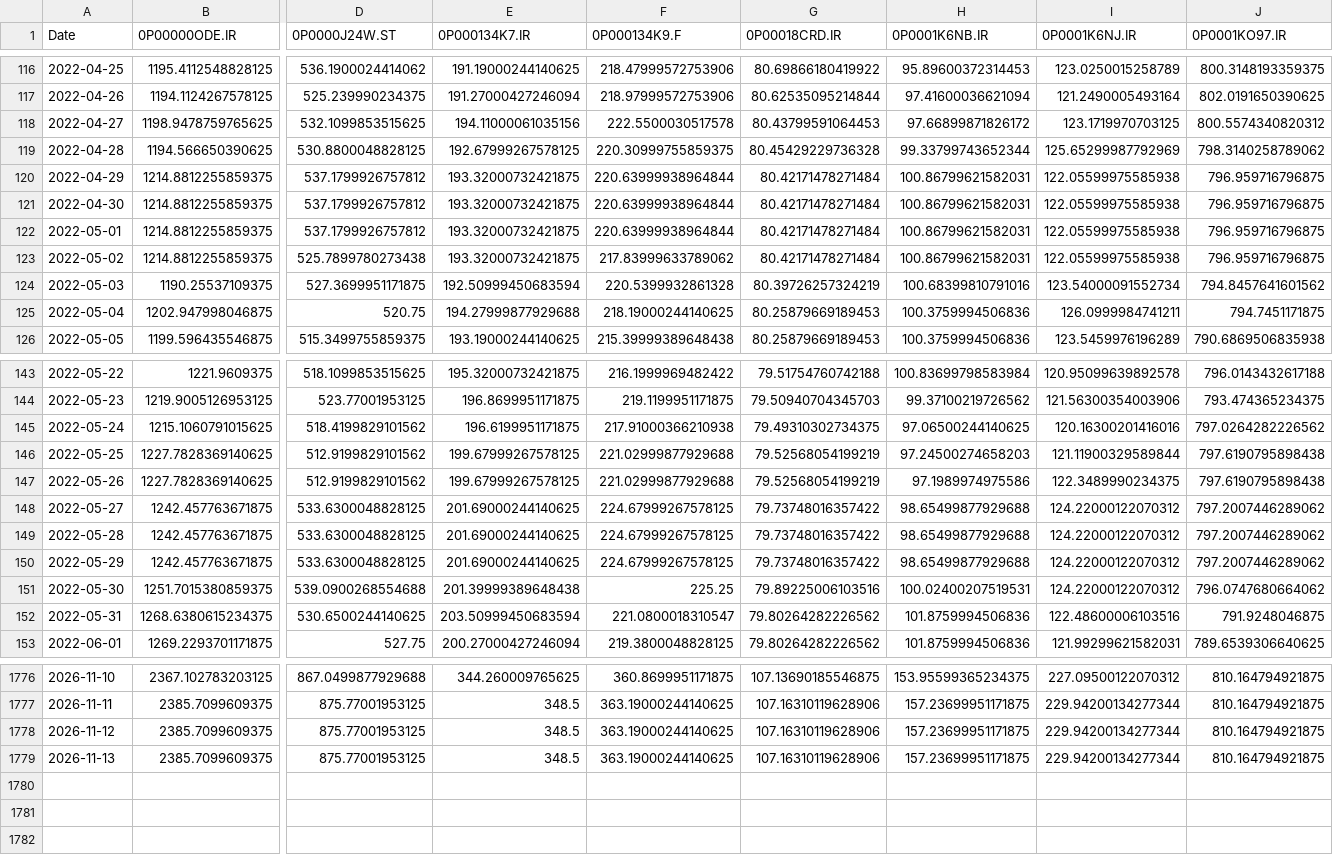
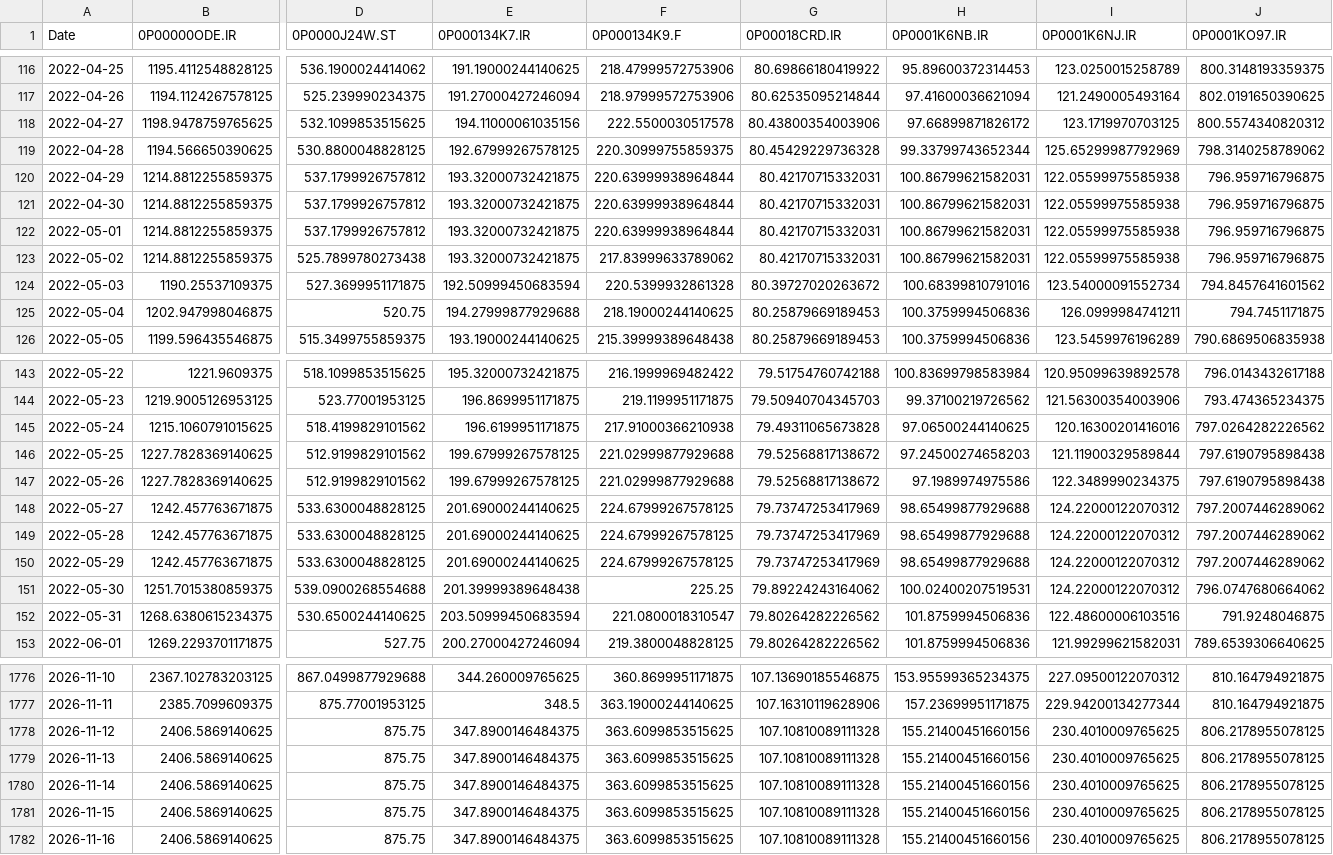
Before and after one commit to waleed3011/finance-data-collector, a CSV file: data/prices_wide.csv, drawn as a sheet; only a part is shown, gaps mark what is left out; rows hold the shown columns only; the diff covers the shown part only; the diff names each change by its address in the sheet, - before the commit and + after, or states it on an @@ line.

```diff
--- a/data/prices_wide.csv
+++ b/data/prices_wide.csv
-G118 (0P00018CRD.IR): 80.43799591064453
+G118 (0P00018CRD.IR): 80.43800354003906
-G120:G123 (0P00018CRD.IR): 80.42171478271484
+G120:G123 (0P00018CRD.IR): 80.42170715332031
-G124 (0P00018CRD.IR): 80.39726257324219
+G124 (0P00018CRD.IR): 80.39727020263672
-G145 (0P00018CRD.IR): 79.49310302734375
+G145 (0P00018CRD.IR): 79.49311065673828
-G146:G147 (0P00018CRD.IR): 79.52568054199219
+G146:G147 (0P00018CRD.IR): 79.52568817138672
-G148:G150 (0P00018CRD.IR): 79.73748016357422
+G148:G150 (0P00018CRD.IR): 79.73747253417969
-G151 (0P00018CRD.IR): 79.89225006103516
+G151 (0P00018CRD.IR): 79.89224243164062
-B1778:B1779 (0P00000ODE.IR): 2385.7099609375
+B1778:B1779 (0P00000ODE.IR): 2406.5869140625
-D1778:D1779 (0P0000J24W.ST): 875.77001953125
+D1778:D1779 (0P0000J24W.ST): 875.75
-E1778:E1779 (0P000134K7.IR): 348.5
+E1778:E1779 (0P000134K7.IR): 347.8900146484375
-F1778:F1779 (0P000134K9.F): 363.19000244140625
+F1778:F1779 (0P000134K9.F): 363.6099853515625
-G1778:G1779 (0P00018CRD.IR): 107.16310119628906
+G1778:G1779 (0P00018CRD.IR): 107.10810089111328
-H1778:H1779 (0P0001K6NB.IR): 157.23699951171875
+H1778:H1779 (0P0001K6NB.IR): 155.21400451660156
-I1778:I1779 (0P0001K6NJ.IR): 229.94200134277344
+I1778:I1779 (0P0001K6NJ.IR): 230.4010009765625
-J1778:J1779 (0P0001KO97.IR): 810.164794921875
+J1778:J1779 (0P0001KO97.IR): 806.2178955078125
+row 1780: 2026-11-14 | 2406.5869140625 | 875.75 | 347.8900146484375 | 363.6099853515625 | 107.10810089111328 | 155.21400451660156 | 230.4010009765625 | 806.2178955078125
+row 1781: 2026-11-15 | 2406.5869140625 | 875.75 | 347.8900146484375 | 363.6099853515625 | 107.10810089111328 | 155.21400451660156 | 230.4010009765625 | 806.2178955078125
+row 1782: 2026-11-16 | 2406.5869140625 | 875.75 | 347.8900146484375 | 363.6099853515625 | 107.10810089111328 | 155.21400451660156 | 230.4010009765625 | 806.2178955078125
```
Also changed, not shown: 97 edited cells elsewhere in this file, 1 other file.
